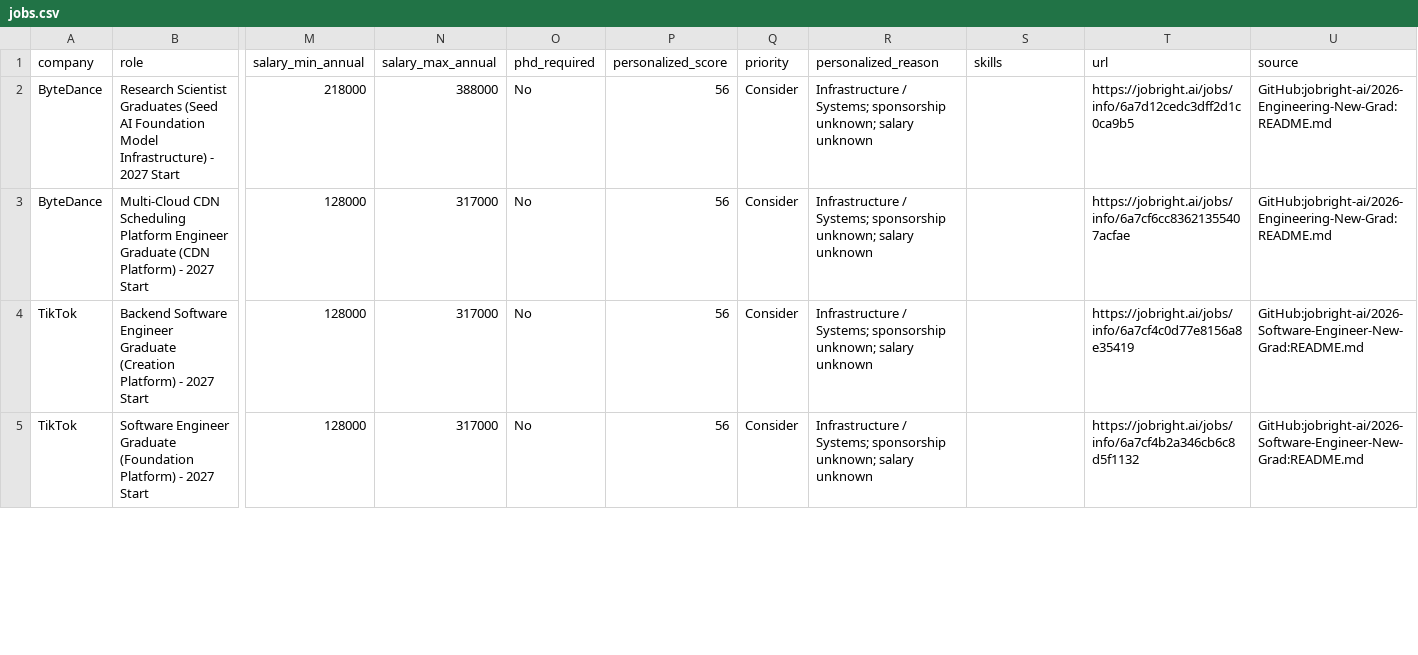
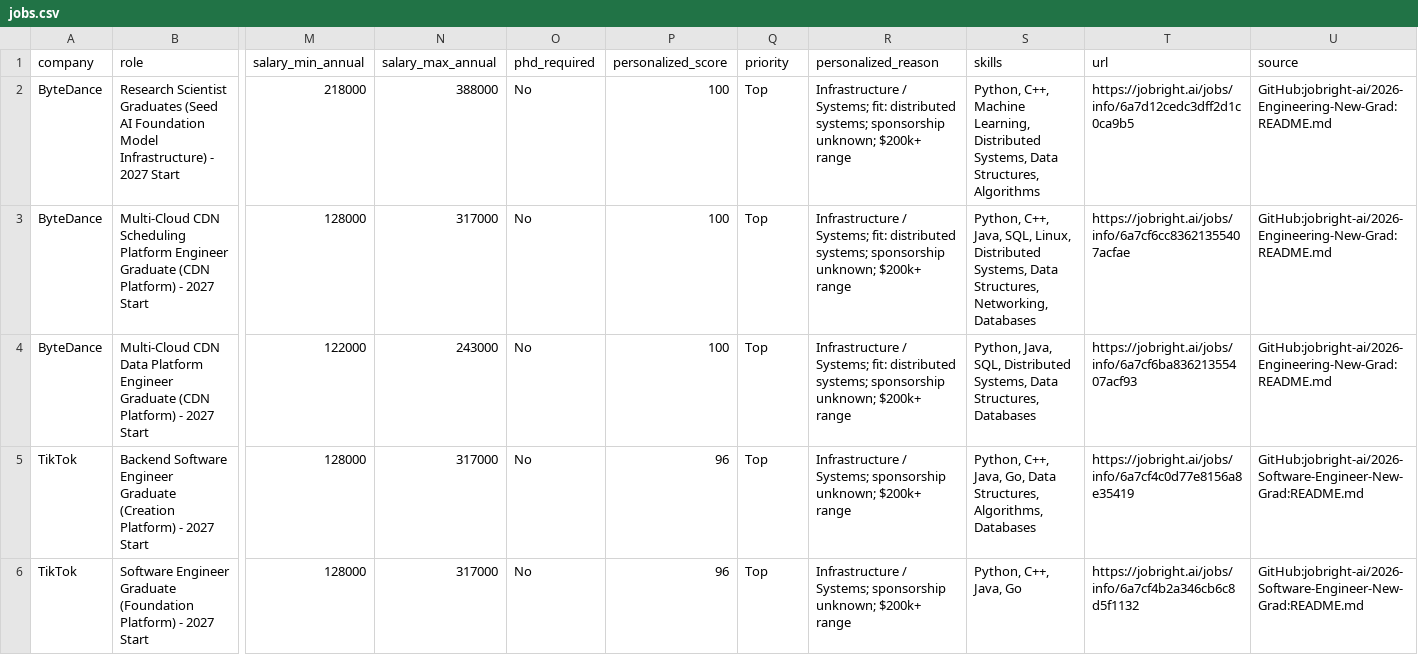
Before and after one commit to coconight01/2027-North-America-New-Grad-Jobs, a CSV file: data/jobs.csv, drawn as a sheet; only a part is shown, gaps mark what is left out; addresses are those after the commit; rows hold the shown columns only; the diff covers the shown part only; the diff names each change by its address in the sheet, - before the commit and + after, or states it on an @@ line.

```diff
--- a/data/jobs.csv
+++ b/data/jobs.csv
-P2:P3 (personalized_score): 56
+P2:P3 (personalized_score): 100
-Q2:Q3 (priority): Consider
+Q2:Q3 (priority): Top
-R2:R3 (personalized_reason): …/ Systems; sponsorship unknown; salary unknown
+R2:R3 (personalized_reason): …/ Systems; fit: distributed systems; sponsorship unknown; $200k+ range
-S2 (skills): (empty)
+S2 (skills): Python, C++, Machine Learning, Distributed Systems, Data Structures, Algorithms
-S3 (skills): (empty)
+S3 (skills): Python, C++, Java, SQL, Linux, Distributed Systems, Data Structures, Networking, Databases
+row 4: ByteDance | Multi-Cloud CDN Data Platform Engineer Graduate (CDN Platform) - 2027 Start | 122000 | 243000 | No | 100 | Top | Infrastructure / Systems; fit: distributed systems; sponsorship unknown; $200k+ range | Python, Java, SQL, Distributed Systems, Data Structures, Databases | https://jobright.ai/jobs/info/6a7cf6ba83621355407acf93 | GitHub:jobright-ai/2026-Engineering-New-Grad:README.md
-P5:P6 (personalized_score): 56
+P5:P6 (personalized_score): 96
-Q5:Q6 (priority): Consider
+Q5:Q6 (priority): Top
-R5:R6 (personalized_reason): …sponsorship unknown; salary unknown
+R5:R6 (personalized_reason): …sponsorship unknown; $200k+ range
-S5 (skills): (empty)
+S5 (skills): Python, C++, Java, Go, Data Structures, Algorithms, Databases
-S6 (skills): (empty)
+S6 (skills): Python, C++, Java, Go
```
Also changed, not shown: 2 removed rows and 37 edited cells elsewhere in this file, 3 other files.
